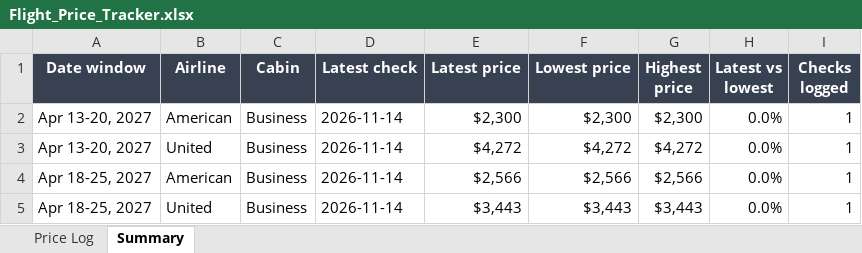
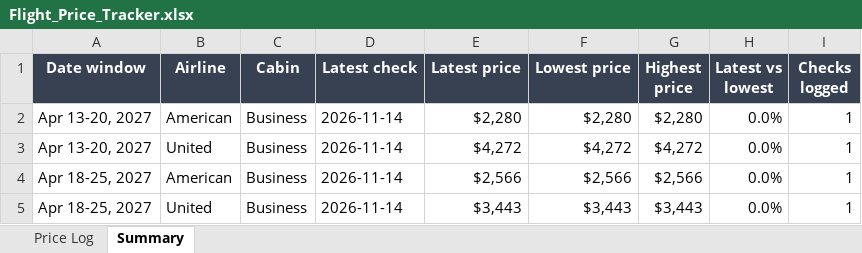
Before and after one commit to robinbuilds-products/flight-price-tracker, an Excel workbook: data/Flight_Price_Tracker.xlsx, sheet Summary, drawn as a sheet; values as stored, in another font and other column widths than the file's, no borders; the diff names each change by its address in the sheet, - before the commit and + after, or states it on an @@ line.

Commit message:
Price data for 2026-11-14

```diff
--- a/data/Flight_Price_Tracker.xlsx (sheet Summary)
+++ b/data/Flight_Price_Tracker.xlsx (sheet Summary)
-E2 (Latest price): $2,300
+E2 (Latest price): $2,280
-F2 (Lowest price): $2,300
+F2 (Lowest price): $2,280
-G2 (Highest price): $2,300
+G2 (Highest price): $2,280
```
Also changed, not shown: sheet Price Log, 1 other file.
